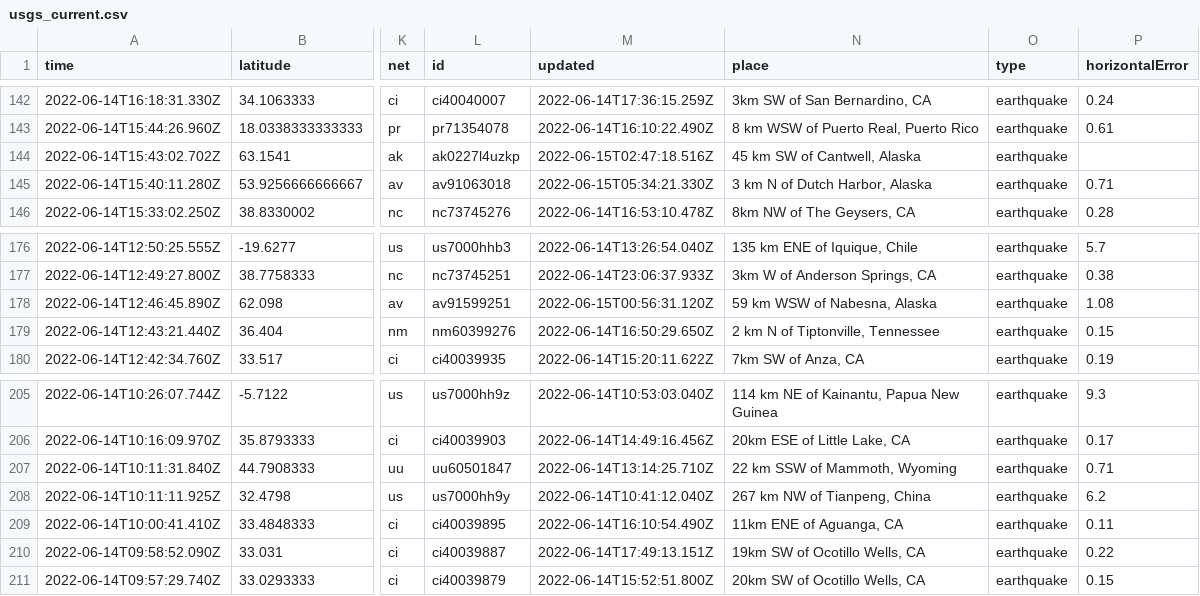
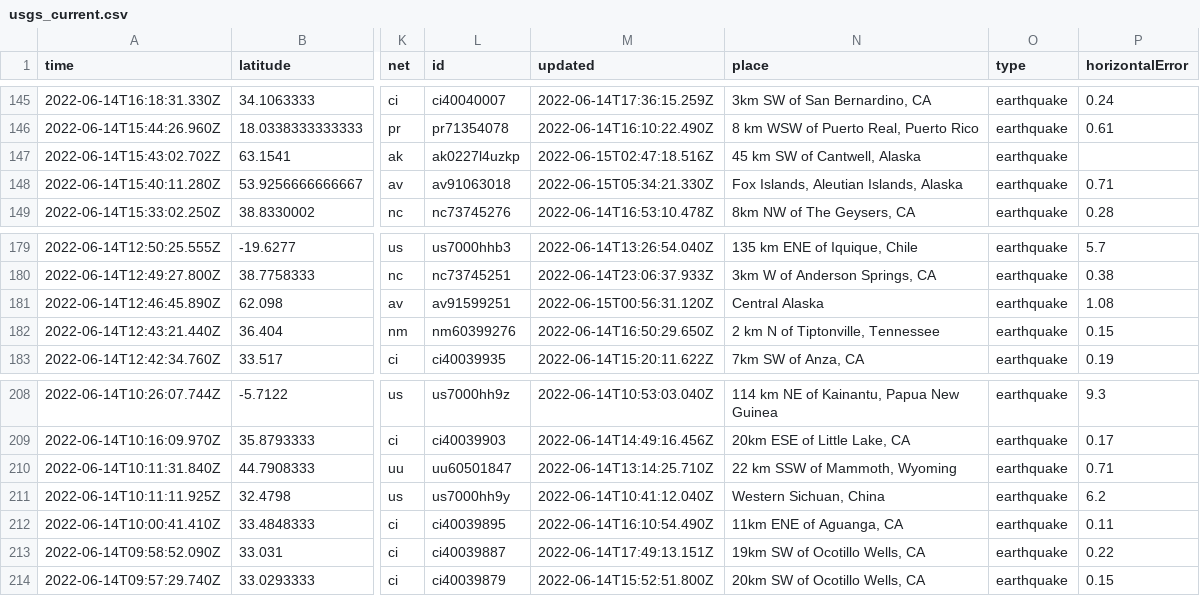
Before and after one commit to kmadden71/my-data-robot, a CSV file: usgs_current.csv, drawn as a sheet; only a part is shown, gaps mark what is left out; addresses are those after the commit; the diff covers the shown part only; the diff names each change by its address in the sheet, - before the commit and + after, or states it on an @@ line.

```diff
--- a/usgs_current.csv
+++ b/usgs_current.csv
-N148 (place): 3 km N of Dutch Harbor, Alaska
+N148 (place): Fox Islands, Aleutian Islands, Alaska
-N181 (place): 59 km WSW of Nabesna, Alaska
+N181 (place): Central Alaska
-N211 (place): 267 km NW of Tianpeng, China
+N211 (place): Western Sichuan, China
```
Also changed, not shown: 3 added rows, 1 removed row and 4 edited cells elsewhere in this file.
